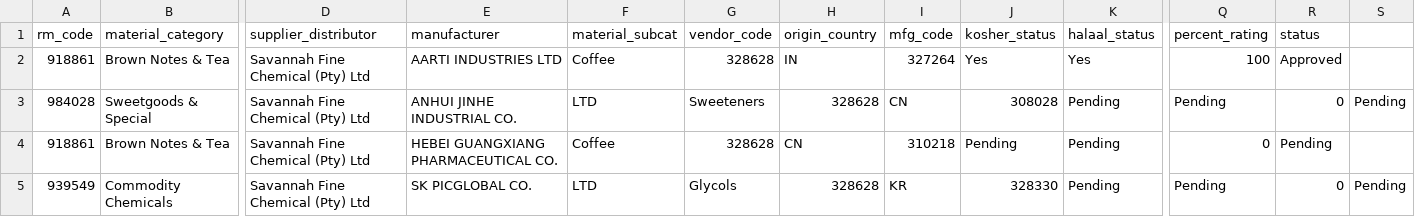
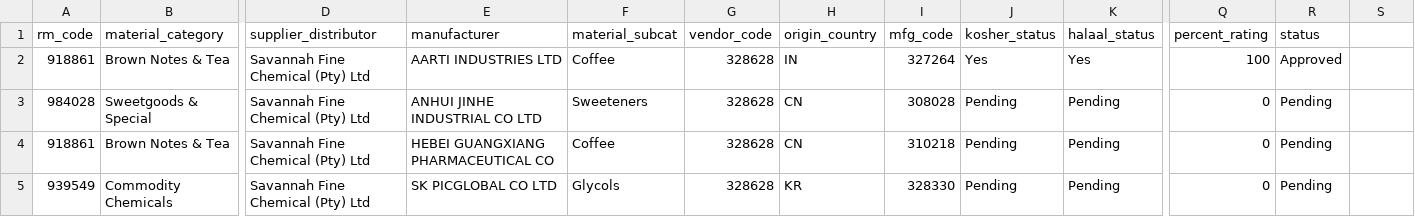
Before and after one commit to amzi123/sqms-portal, a CSV file: supplier_compliance.csv, drawn as a sheet; only a part is shown, gaps mark what is left out; the diff names each change by its address in the sheet, - before the commit and + after, or states it on an @@ line.

Commit message:
Update supplier compliance entries with corrections

```diff
--- a/supplier_compliance.csv
+++ b/supplier_compliance.csv
-E3 (manufacturer): ANHUI JINHE INDUSTRIAL CO.
+E3 (manufacturer): ANHUI JINHE INDUSTRIAL CO LTD
-F3 (material_subcat): LTD
+F3 (material_subcat): Sweeteners
-G3 (vendor_code): Sweeteners
+G3 (vendor_code): 328628
-H3 (origin_country): 328628
+H3 (origin_country): CN
-I3 (mfg_code): CN
+I3 (mfg_code): 308028
-J3 (kosher_status): 308028
+J3 (kosher_status): Pending
-Q3 (percent_rating): Pending
+Q3 (percent_rating): 0
-R3 (status): 0
+R3 (status): Pending
-S3: Pending
+S3: (empty)
-E4 (manufacturer): HEBEI GUANGXIANG PHARMACEUTICAL CO.
+E4 (manufacturer): HEBEI GUANGXIANG PHARMACEUTICAL CO
-E5 (manufacturer): SK PICGLOBAL CO.
+E5 (manufacturer): SK PICGLOBAL CO LTD
-F5 (material_subcat): LTD
+F5 (material_subcat): Glycols
-G5 (vendor_code): Glycols
+G5 (vendor_code): 328628
-H5 (origin_country): 328628
+H5 (origin_country): KR
-I5 (mfg_code): KR
+I5 (mfg_code): 328330
-J5 (kosher_status): 328330
+J5 (kosher_status): Pending
-Q5 (percent_rating): Pending
+Q5 (percent_rating): 0
-R5 (status): 0
+R5 (status): Pending
-S5: Pending
+S5: (empty)
```
